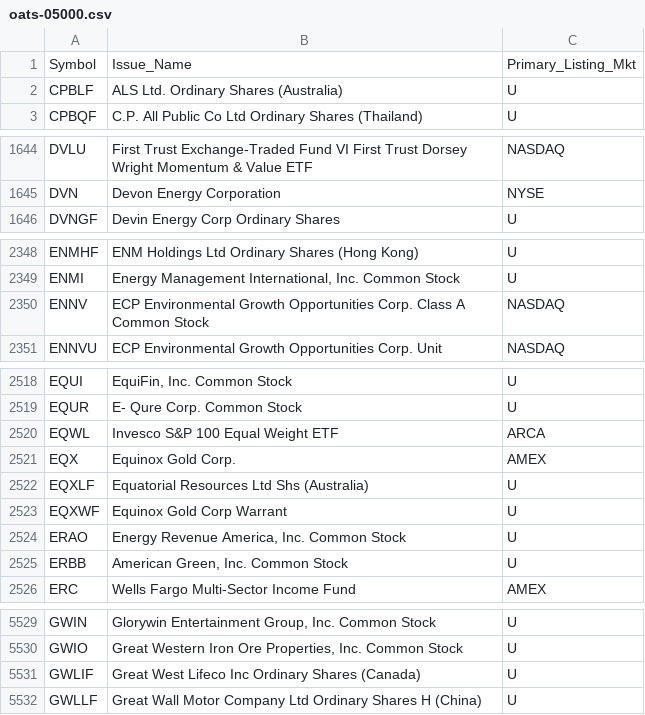
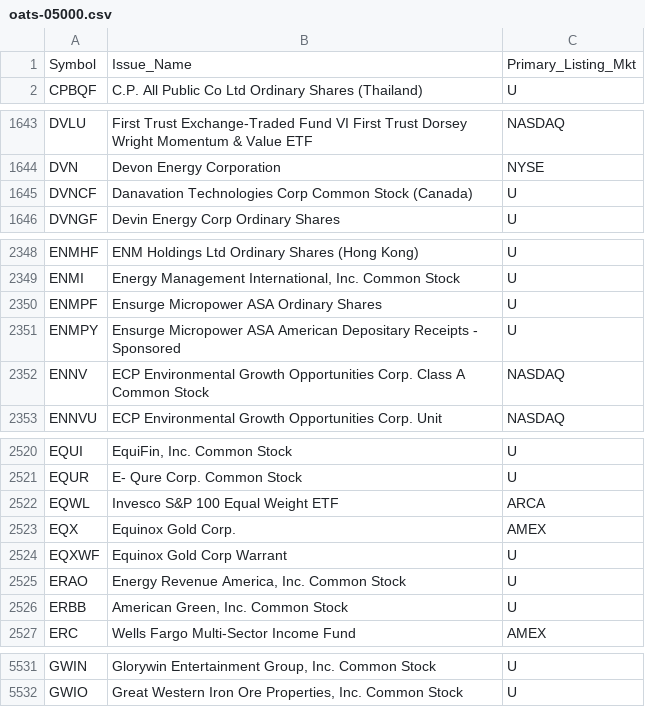
Before and after one commit to haoenhui/oats-reportable, a CSV file: oats-05000.csv, drawn as a sheet; only a part is shown, gaps mark what is left out; removed rows and columns are numbered as before the commit, all else as after; the diff covers the shown part only; the diff names each change by its address in the sheet, - before the commit and + after, or states it on an @@ line.

```diff
--- a/oats-05000.csv
+++ b/oats-05000.csv
-row 2: CPBLF | ALS Ltd. Ordinary Shares (Australia) | U
+row 1645: DVNCF | Danavation Technologies Corp Common Stock (Canada) | U
+row 2350: ENMPF | Ensurge Micropower ASA Ordinary Shares | U
+row 2351: ENMPY | Ensurge Micropower ASA American Depositary Receipts - Sponsored | U
-row 2522: EQXLF | Equatorial Resources Ltd Shs (Australia) | U
-row 5531: GWLIF | Great West Lifeco Inc Ordinary Shares (Canada) | U
-row 5532: GWLLF | Great Wall Motor Company Ltd Ordinary Shares H (China) | U
```
Also changed, not shown: 2 added rows, 1 removed row and 3 edited cells elsewhere in this file, oats-00000.csv, oats-10000.csv, 2 other files.
